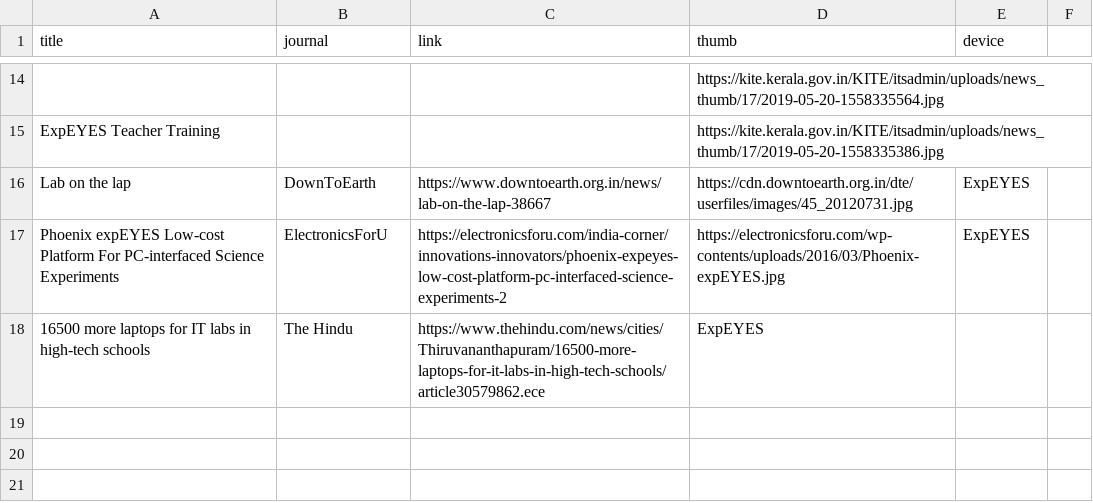
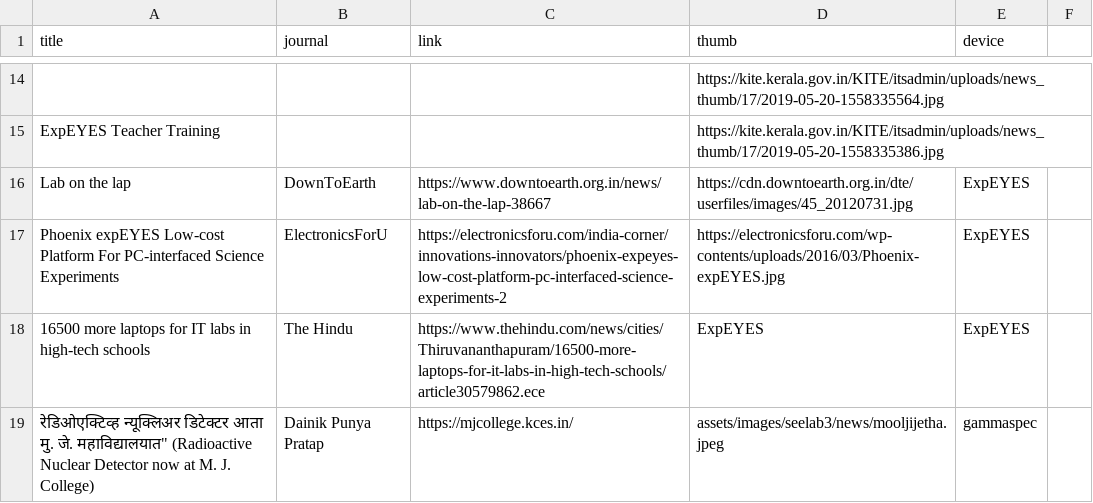
Before and after one commit to csparkresearch/csparkresearch.github.io, a CSV file: _data/news.csv, drawn as a sheet; only a part is shown, gaps mark what is left out; the diff names each change by its address in the sheet, - before the commit and + after, or states it on an @@ line.

Commit message:
update seelab deb

```diff
--- a/_data/news.csv
+++ b/_data/news.csv
-E18 (device): (empty)
+E18 (device): ExpEYES
+row 19: रेडिओएक्टिव्ह न्यूक्लिअर डिटेक्टर आता मु. जे. महाविद्यालयात" (Radioactive Nuclear Detector now at M. J. College) | Dainik Punya Pratap | https://mjcollege.kces.in/ | assets/images/seelab3/news/mooljijetha.jpeg | gammaspec
```
Also changed, not shown: 3 other files.
